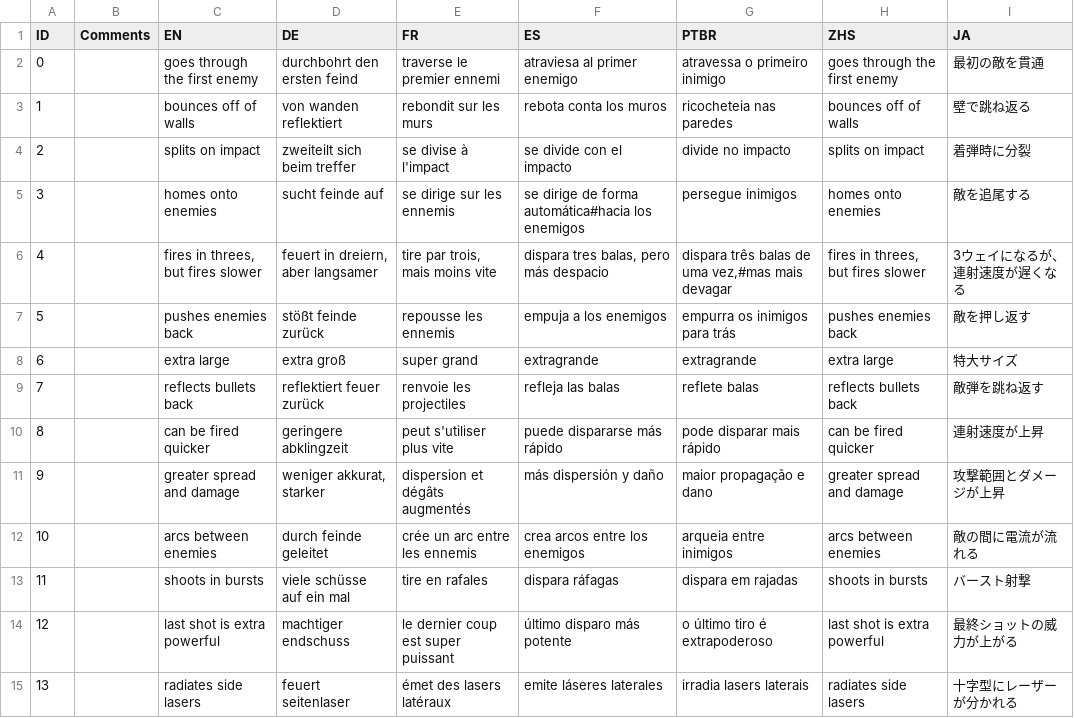
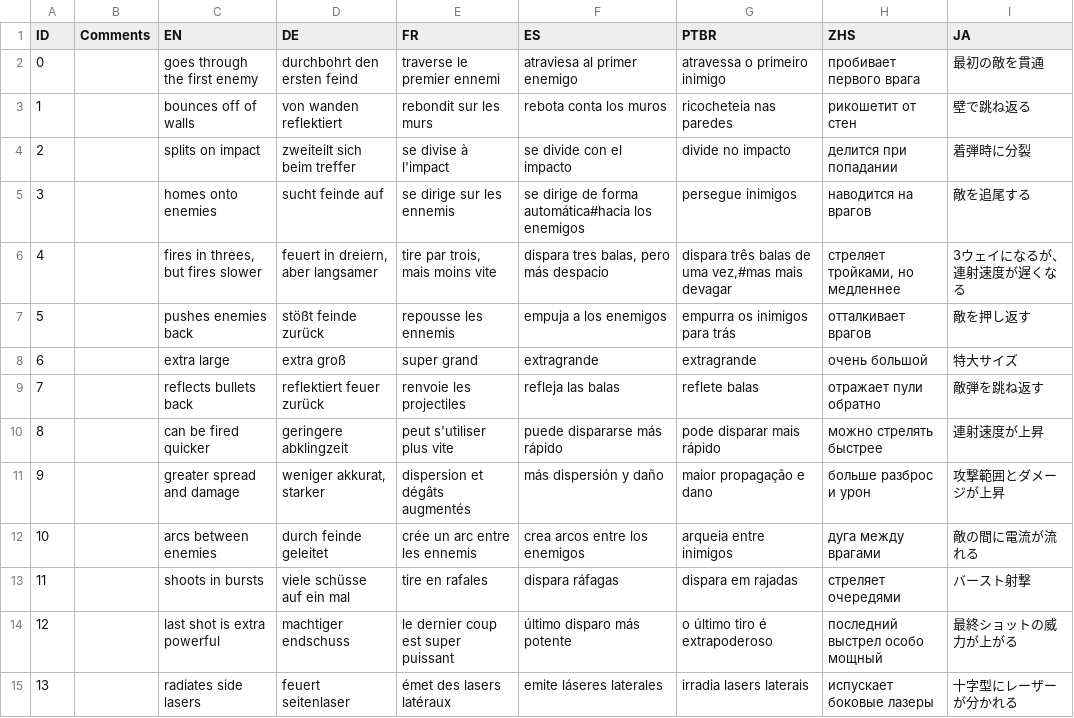
Before and after one commit to Sergaris/star-of-providence-ru, a CSV file: localization/weapon_keyword_ex.csv, drawn as a sheet; only a part is shown; the diff covers the shown part only.

```diff
--- a/localization/weapon_keyword_ex.csv
+++ b/localization/weapon_keyword_ex.csv
@@ -1,15 +1,15 @@
 ID,Comments,EN,DE,FR,ES,PTBR,ZHS,JA
-0,,goes through the first enemy,durchbohrt den ersten feind,traverse le premier ennemi,atraviesa al primer enemigo,atravessa o primeiro inimigo,goes through the first enemy,最初の敵を貫通
-1,,bounces off of walls,von wanden reflektiert,rebondit sur les murs,rebota conta los muros,ricocheteia nas paredes,bounces off of walls,壁で跳ね返る
-2,,splits on impact,zweiteilt sich beim treffer,se divise à l'impact,se divide con el impacto,divide no impacto,splits on impact,着弾時に分裂
-3,,homes onto enemies,sucht feinde auf,se dirige sur les ennemis,se dirige de forma automática#hacia los enemigos,persegue inimigos,homes onto enemies,敵を追尾する
-4,,"fires in threes, but fires slower","feuert in dreiern, aber langsamer","tire par trois, mais moins vite","dispara tres balas, pero más despacio","dispara três balas de uma vez,#mas mais devagar","fires in threes, but fires slower",3ウェイになるが、連射速度が遅くなる
-5,,pushes enemies back,stößt feinde zurück,repousse les ennemis,empuja a los enemigos,empurra os inimigos para trás,pushes enemies back,敵を押し返す
-6,,extra large,extra groß,super grand,extragrande,extragrande,extra large,特大サイズ
-7,,reflects bullets back,reflektiert feuer zurück,renvoie les projectiles,refleja las balas,reflete balas,reflects bullets back,敵弾を跳ね返す
-8,,can be fired quicker,geringere abklingzeit,peut s'utiliser plus vite,puede dispararse más rápido,pode disparar mais rápido,can be fired quicker,連射速度が上昇
-9,,greater spread and damage,"weniger akkurat, starker",dispersion et dégâts augmentés,más dispersión y daño,maior propagação e dano,greater spread and damage,攻撃範囲とダメージが上昇
-10,,arcs between enemies,durch feinde geleitet,crée un arc entre les ennemis,crea arcos entre los enemigos,arqueia entre inimigos,arcs between enemies,敵の間に電流が流れる
-11,,shoots in bursts,viele schüsse auf ein mal,tire en rafales,dispara ráfagas,dispara em rajadas,shoots in bursts,バースト射撃
-12,,last shot is extra powerful,machtiger endschuss,le dernier coup est super puissant,último disparo más potente,o último tiro é extrapoderoso,last shot is extra powerful,最終ショットの威力が上がる
-13,,radiates side lasers,feuert seitenlaser,émet des lasers latéraux,emite láseres laterales,irradia lasers laterais,radiates side lasers,十字型にレーザーが分かれる
+0,,goes through the first enemy,durchbohrt den ersten feind,traverse le premier ennemi,atraviesa al primer enemigo,atravessa o primeiro inimigo,пробивает первого врага,最初の敵を貫通
+1,,bounces off of walls,von wanden reflektiert,rebondit sur les murs,rebota conta los muros,ricocheteia nas paredes,рикошетит от стен,壁で跳ね返る
+2,,splits on impact,zweiteilt sich beim treffer,se divise à l'impact,se divide con el impacto,divide no impacto,делится при попадании,着弾時に分裂
+3,,homes onto enemies,sucht feinde auf,se dirige sur les ennemis,se dirige de forma automática#hacia los enemigos,persegue inimigos,наводится на врагов,敵を追尾する
+4,,"fires in threes, but fires slower","feuert in dreiern, aber langsamer","tire par trois, mais moins vite","dispara tres balas, pero más despacio","dispara três balas de uma vez,#mas mais devagar","стреляет тройками, но медленнее",3ウェイになるが、連射速度が遅くなる
+5,,pushes enemies back,stößt feinde zurück,repousse les ennemis,empuja a los enemigos,empurra os inimigos para trás,отталкивает врагов,敵を押し返す
+6,,extra large,extra groß,super grand,extragrande,extragrande,очень большой,特大サイズ
+7,,reflects bullets back,reflektiert feuer zurück,renvoie les projectiles,refleja las balas,reflete balas,отражает пули обратно,敵弾を跳ね返す
+8,,can be fired quicker,geringere abklingzeit,peut s'utiliser plus vite,puede dispararse más rápido,pode disparar mais rápido,можно стрелять быстрее,連射速度が上昇
+9,,greater spread and damage,"weniger akkurat, starker",dispersion et dégâts augmentés,más dispersión y daño,maior propagação e dano,больше разброс и урон,攻撃範囲とダメージが上昇
+10,,arcs between enemies,durch feinde geleitet,crée un arc entre les ennemis,crea arcos entre los enemigos,arqueia entre inimigos,дуга между врагами,敵の間に電流が流れる
+11,,shoots in bursts,viele schüsse auf ein mal,tire en rafales,dispara ráfagas,dispara em rajadas,стреляет очередями,バースト射撃
+12,,last shot is extra powerful,machtiger endschuss,le dernier coup est super puissant,último disparo más potente,o último tiro é extrapoderoso,последний выстрел особо мощный,最終ショットの威力が上がる
+13,,radiates side lasers,feuert seitenlaser,émet des lasers latéraux,emite láseres laterales,irradia lasers laterais,испускает боковые лазеры,十字型にレーザーが分かれる
```
Also changed, not shown: 103 edited cells elsewhere in this file, localization/cart_desc.csv, localization/death_source_string.csv, 51 other files.
